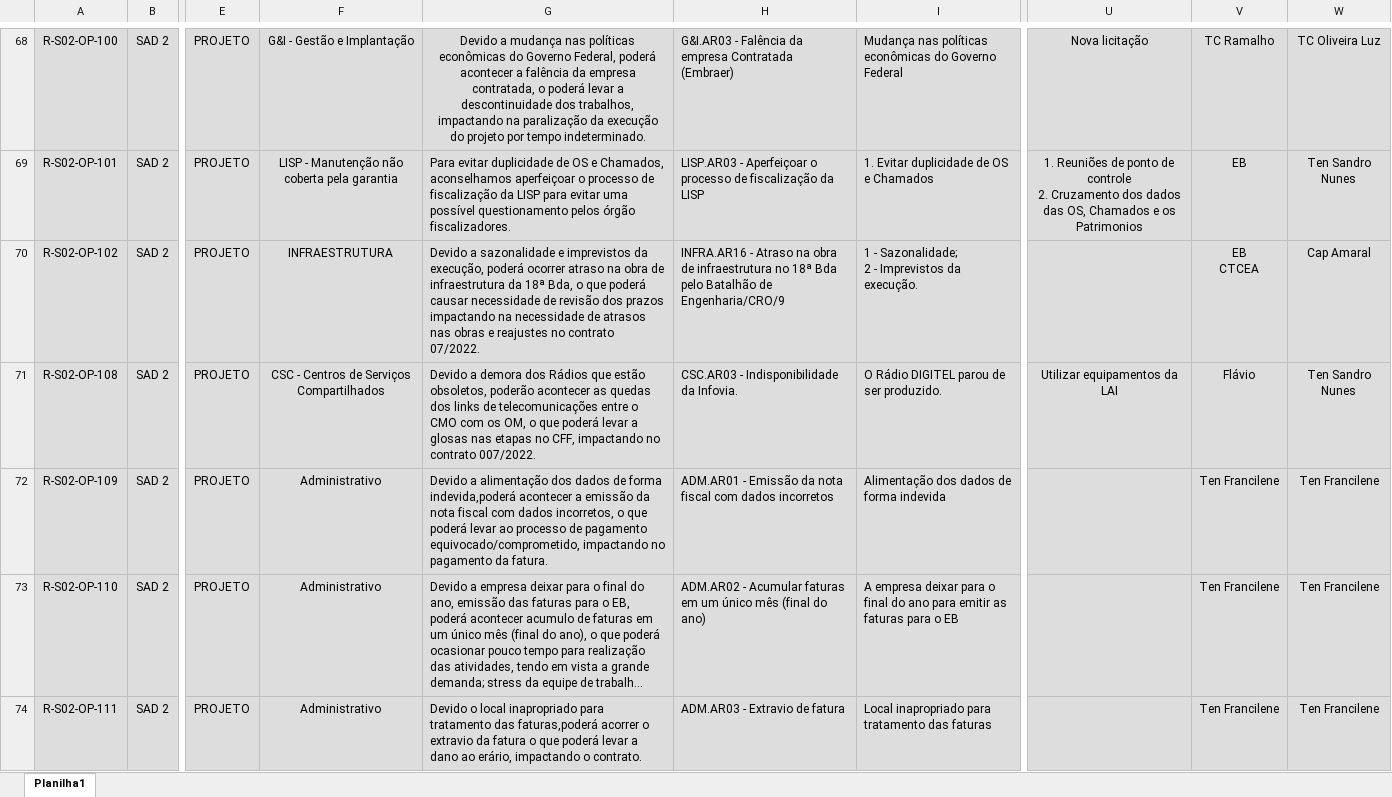
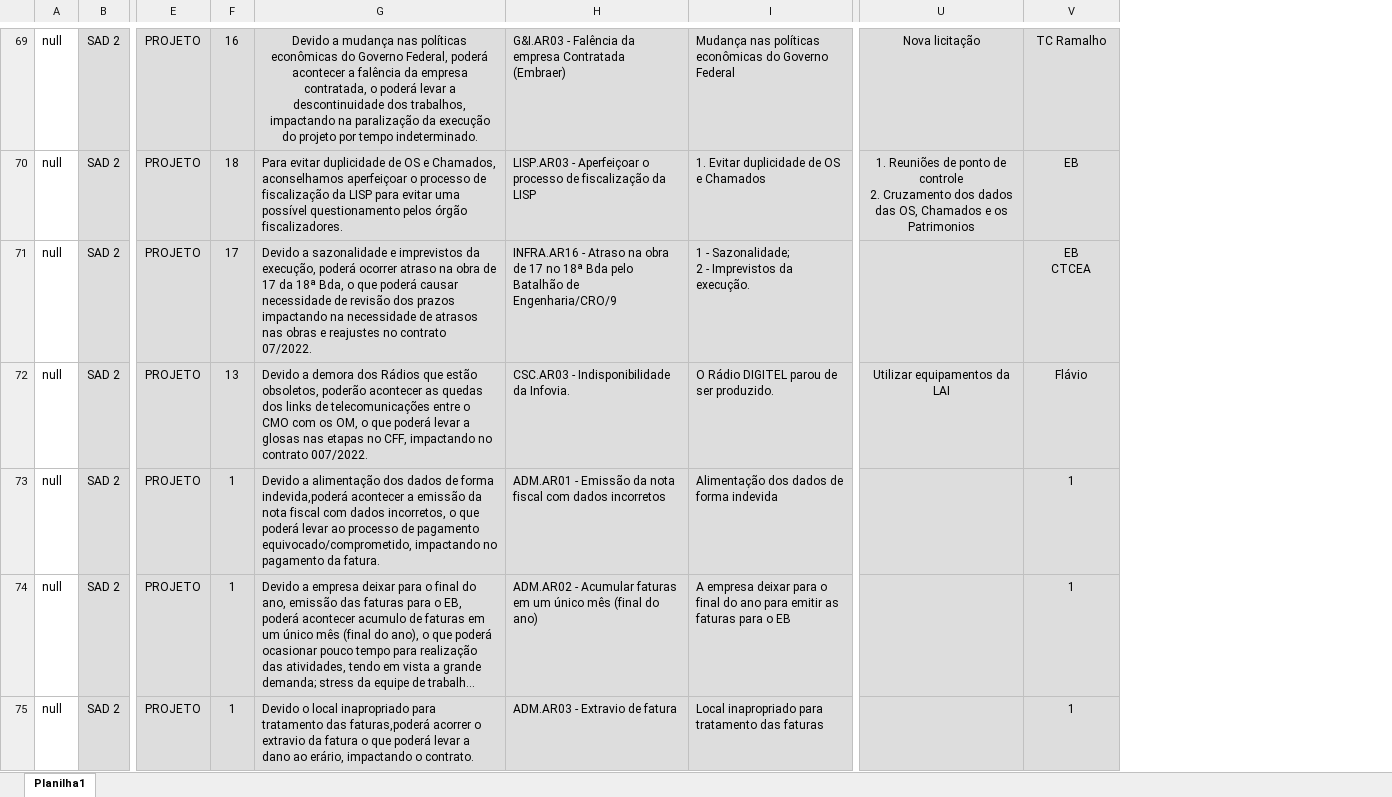
Before and after one commit to hskuntze/sgr-backend, an Excel workbook: src/main/resources/identificacao_risco_simplificado.xlsx, sheet Planilha1, drawn as a sheet; only a part is shown, gaps mark what is left out; long unchanged cells end in …; values as stored, in another font and other column widths than the file's, no borders; conditional formats not drawn; removed rows and columns are numbered as before the commit, all else as after; the diff covers the shown part only; the diff names each change by its address in the sheet, - before the commit and + after, or states it on an @@ line.

```diff
--- a/src/main/resources/identificacao_risco_simplificado.xlsx (sheet Planilha1)
+++ b/src/main/resources/identificacao_risco_simplificado.xlsx (sheet Planilha1)
-column A, rows 68-74: R-S02-OP-100 | R-S02-OP-101 | R-S02-OP-102 | R-S02-OP-108 | R-S02-OP-109 | R-S02-OP-110 | R-S02-OP-111
+column A, rows 69-75: all null
-column F, rows 68-74: G&I - Gestão e Implantação | LISP - Manutenção não coberta pela garantia | INFRAESTRUTURA | CSC - Centros de Serviços Compartilhados | Administrativo | Administrativo | Administrativo
+column F, rows 69-75: 16 | 18 | 17 | 13 | 1 | 1 | 1
-column W, rows 68-74: TC Oliveira Luz | Ten Sandro Nunes | Cap Amaral | Ten Sandro Nunes | Ten Francilene | Ten Francilene | Ten Francilene
-G71: …obra de infraestrutura da 18ª…
+G71: …obra de 17 da 18ª…
-H71: …obra de infraestrutura no 18ª…
+H71: …obra de 17 no 18ª…
-V73:V75: Ten Francilene
+V73:V75: 1
```
Also changed, not shown: 1 added row and 38 edited cells elsewhere in this sheet, 18 other files.
